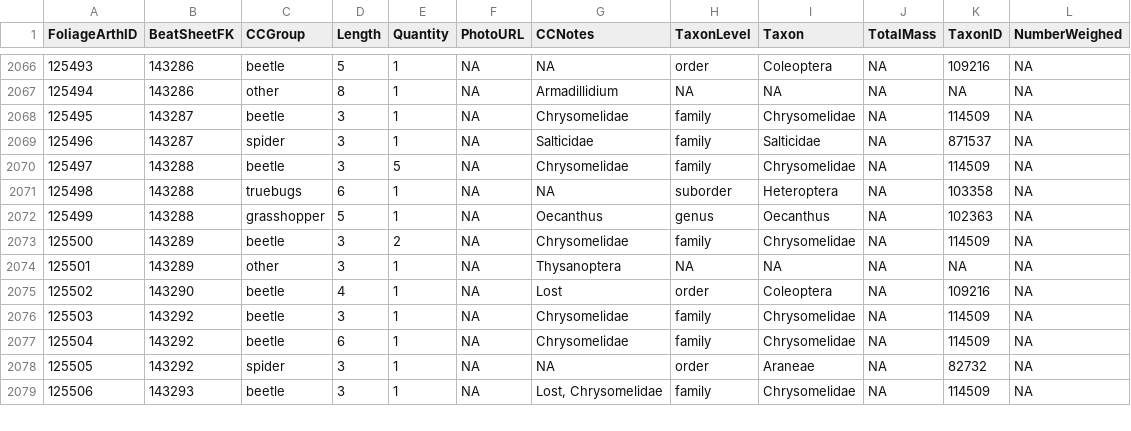
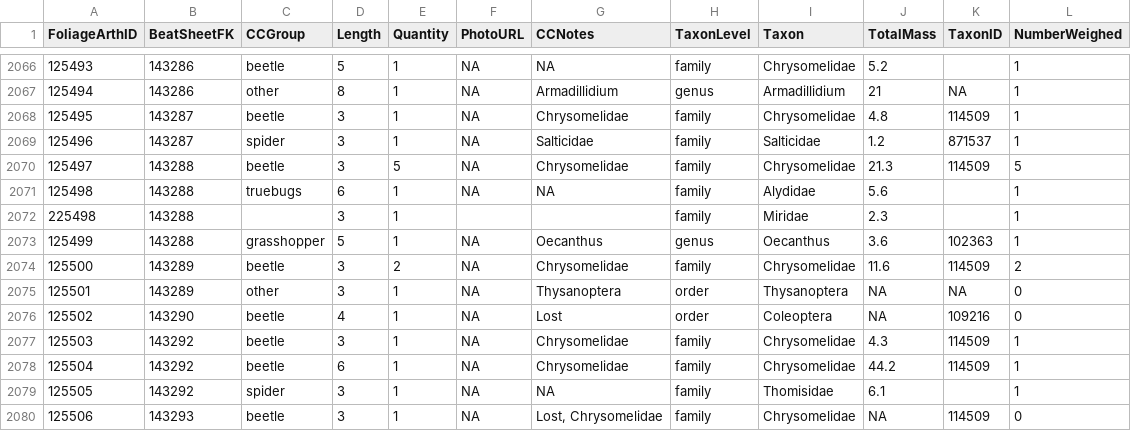
Before and after one commit to IREdwards27/arths-on-landscapes, a CSV file: data/foliagearths_2022-10-10.csv, drawn as a sheet; only a part is shown, gaps mark what is left out; the diff covers the shown part only.

```diff
--- a/data/foliagearths_2022-10-10.csv
+++ b/data/foliagearths_2022-10-10.csv
@@ -2066,14 +2066,15 @@ FoliageArthID,BeatSheetFK,CCGroup,Length,Quantity,PhotoURL,CCNotes,TaxonLevel,Ta
-125493,143286,beetle,5,1,NA,NA,order,Coleoptera,NA,109216,NA
-125494,143286,other,8,1,NA,Armadillidium,NA,NA,NA,NA,NA
-125495,143287,beetle,3,1,NA,Chrysomelidae,family,Chrysomelidae,NA,114509,NA
-125496,143287,spider,3,1,NA,Salticidae,family,Salticidae,NA,871537,NA
-125497,143288,beetle,3,5,NA,Chrysomelidae,family,Chrysomelidae,NA,114509,NA
-125498,143288,truebugs,6,1,NA,NA,suborder,Heteroptera,NA,103358,NA
-125499,143288,grasshopper,5,1,NA,Oecanthus,genus,Oecanthus,NA,102363,NA
-125500,143289,beetle,3,2,NA,Chrysomelidae,family,Chrysomelidae,NA,114509,NA
-125501,143289,other,3,1,NA,Thysanoptera,NA,NA,NA,NA,NA
-125502,143290,beetle,4,1,NA,Lost,order,Coleoptera,NA,109216,NA
-125503,143292,beetle,3,1,NA,Chrysomelidae,family,Chrysomelidae,NA,114509,NA
-125504,143292,beetle,6,1,NA,Chrysomelidae,family,Chrysomelidae,NA,114509,NA
-125505,143292,spider,3,1,NA,NA,order,Araneae,NA,82732,NA
-125506,143293,beetle,3,1,NA,"Lost, Chrysomelidae",family,Chrysomelidae,NA,114509,NA
+125493,143286,beetle,5,1,NA,NA,family,Chrysomelidae,5.2,,1
+125494,143286,other,8,1,NA,Armadillidium,genus,Armadillidium,21,NA,1
+125495,143287,beetle,3,1,NA,Chrysomelidae,family,Chrysomelidae,4.8,114509,1
+125496,143287,spider,3,1,NA,Salticidae,family,Salticidae,1.2,871537,1
+125497,143288,beetle,3,5,NA,Chrysomelidae,family,Chrysomelidae,21.3,114509,5
+125498,143288,truebugs,6,1,NA,NA,family,Alydidae,5.6,,1
+225498,143288,,3,1,,,family,Miridae,2.3,,1
+125499,143288,grasshopper,5,1,NA,Oecanthus,genus,Oecanthus,3.6,102363,1
+125500,143289,beetle,3,2,NA,Chrysomelidae,family,Chrysomelidae,11.6,114509,2
+125501,143289,other,3,1,NA,Thysanoptera,order,Thysanoptera,NA,NA,0
+125502,143290,beetle,4,1,NA,Lost,order,Coleoptera,NA,109216,0
+125503,143292,beetle,3,1,NA,Chrysomelidae,family,Chrysomelidae,4.3,114509,1
+125504,143292,beetle,6,1,NA,Chrysomelidae,family,Chrysomelidae,44.2,114509,1
+125505,143292,spider,3,1,NA,NA,family,Thomisidae,6.1,,1
+125506,143293,beetle,3,1,NA,"Lost, Chrysomelidae",family,Chrysomelidae,NA,114509,0
```
Also changed, not shown: 95 edited cells elsewhere in this file, data/beatsheets_2022-08-16.csv.
